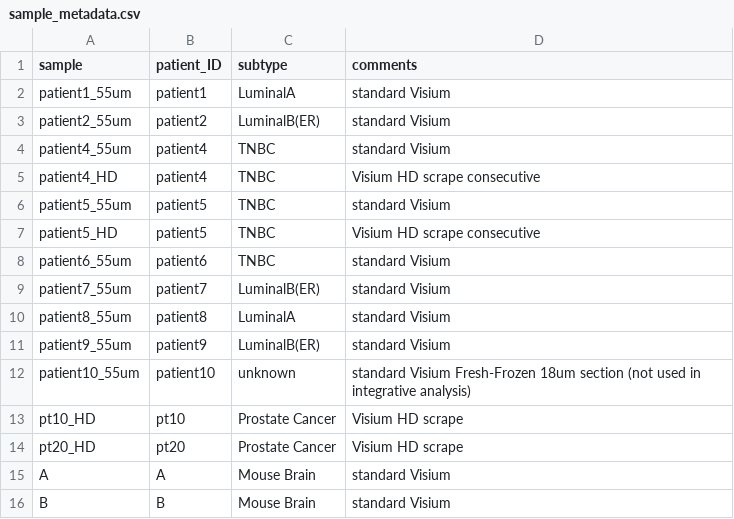
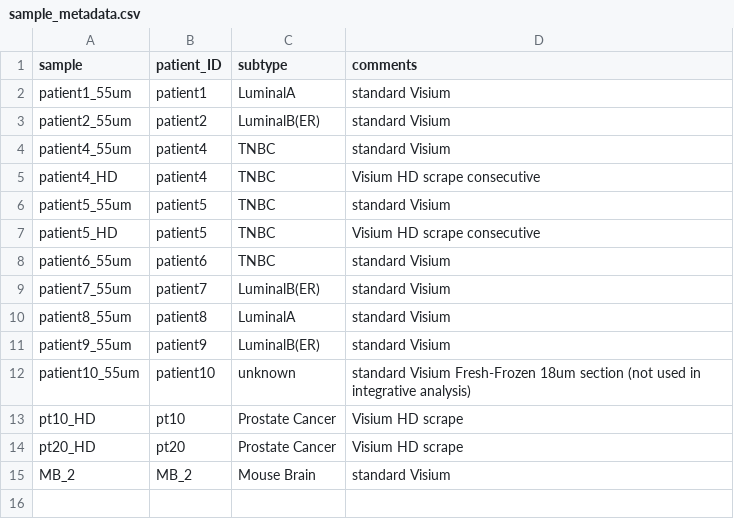
Before and after one commit to spatial-research/SIMPlex_analysis, a CSV file: resources/sample_metadata.csv, drawn as a sheet.

Commit message:
Updated metadata table

```diff
--- a/resources/sample_metadata.csv
+++ b/resources/sample_metadata.csv
@@ -14,3 +14,2 @@ pt10_HD,pt10,Prostate Cancer,Visium HD scrape
 pt20_HD,pt20,Prostate Cancer,Visium HD scrape
-A,A,Mouse Brain,standard Visium
-B,B,Mouse Brain,standard Visium
+MB_2,MB_2,Mouse Brain,standard Visium
```
Also changed, not shown: resources/sample_metadata_metrics.csv.
